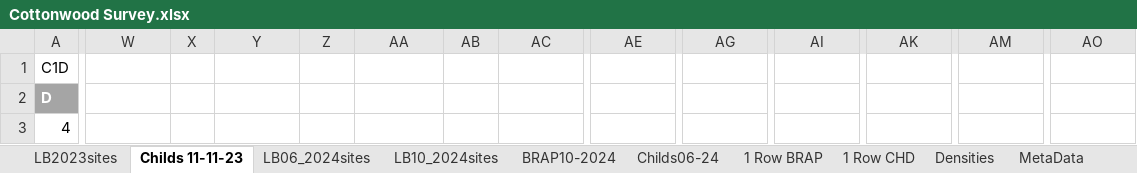
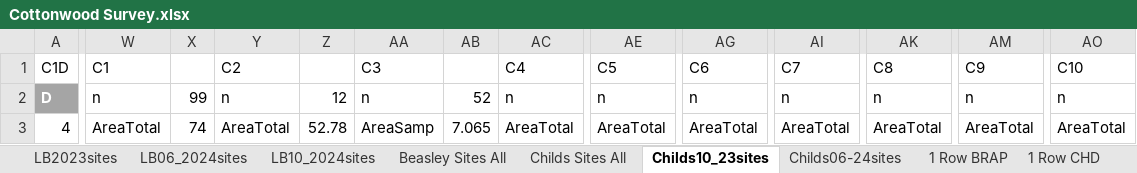
Before and after one commit to quentinmccalla1/Thesis, an Excel workbook: PopfreSurvey/Cottonwood Survey.xlsx, sheet Childs10_23sites, drawn as a sheet; only a part is shown, gaps mark what is left out; values as stored, in another font and other column widths than the file's, no borders; the diff covers the shown part only; the diff names each change by its address in the sheet, - before the commit and + after, or states it on an @@ line.

```diff
--- a/PopfreSurvey/Cottonwood Survey.xlsx (sheet Childs10_23sites)
+++ b/PopfreSurvey/Cottonwood Survey.xlsx (sheet Childs10_23sites)
-sheet tab: Childs 11-11-23
+sheet tab: Childs10_23sites
-sheet tab: Childs06-24
+sheet tab: Childs06-24sites
+sheet tab: Beasley Sites All
+sheet tab: Childs Sites All
@@ sheet tab order changed: LB2023sites | LB06_2024sites | LB10_2024sites | Beasley Sites All | Childs Sites All | Childs10_23sites | Childs06-24sites | 1 Row BRAP | 1 Row CHD @@
-W1: (empty)
+W1: C1
-Y1: (empty)
+Y1: C2
-AA1: (empty)
+AA1: C3
-AC1: (empty)
+AC1: C4
-AE1: (empty)
+AE1: C5
-AG1: (empty)
+AG1: C6
-AI1: (empty)
+AI1: C7
-AK1: (empty)
+AK1: C8
-AM1: (empty)
+AM1: C9
-AO1: (empty)
+AO1: C10
-W2 (C1): (empty)
+W2 (C1): n
-X2: (empty)
+X2: 99
-Y2 (C2): (empty)
+Y2 (C2): n
-Z2: (empty)
+Z2: 12
-AA2 (C3): (empty)
+AA2 (C3): n
-AB2: (empty)
+AB2: 52
-AC2 (C4): (empty)
+AC2 (C4): n
-AE2 (C5): (empty)
+AE2 (C5): n
-AG2 (C6): (empty)
+AG2 (C6): n
-AI2 (C7): (empty)
+AI2 (C7): n
-AK2 (C8): (empty)
+AK2 (C8): n
-AM2 (C9): (empty)
+AM2 (C9): n
-AO2 (C10): (empty)
+AO2 (C10): n
-W3 (C1): (empty)
+W3 (C1): AreaTotal
-X3: (empty)
+X3: 74
-Y3 (C2): (empty)
+Y3 (C2): AreaTotal
-Z3: (empty)
+Z3: 52.78
-AA3 (C3): (empty)
+AA3 (C3): AreaSamp
-AB3: (empty)
+AB3: 7.065
-AC3 (C4): (empty)
+AC3 (C4): AreaTotal
-AE3 (C5): (empty)
+AE3 (C5): AreaTotal
-AG3 (C6): (empty)
+AG3 (C6): AreaTotal
-AI3 (C7): (empty)
+AI3 (C7): AreaTotal
-AK3 (C8): (empty)
+AK3 (C8): AreaTotal
-AM3 (C9): (empty)
+AM3 (C9): AreaTotal
-AO3 (C10): (empty)
+AO3 (C10): AreaTotal
```
Also changed, not shown: 1 added row, 1 removed row and 114 edited cells elsewhere in this sheet, sheet LB10_2024sites, sheet LB2023sites, sheet Childs06-24sites, sheet LB06_2024sites, charts or pictures, 4 other files.
